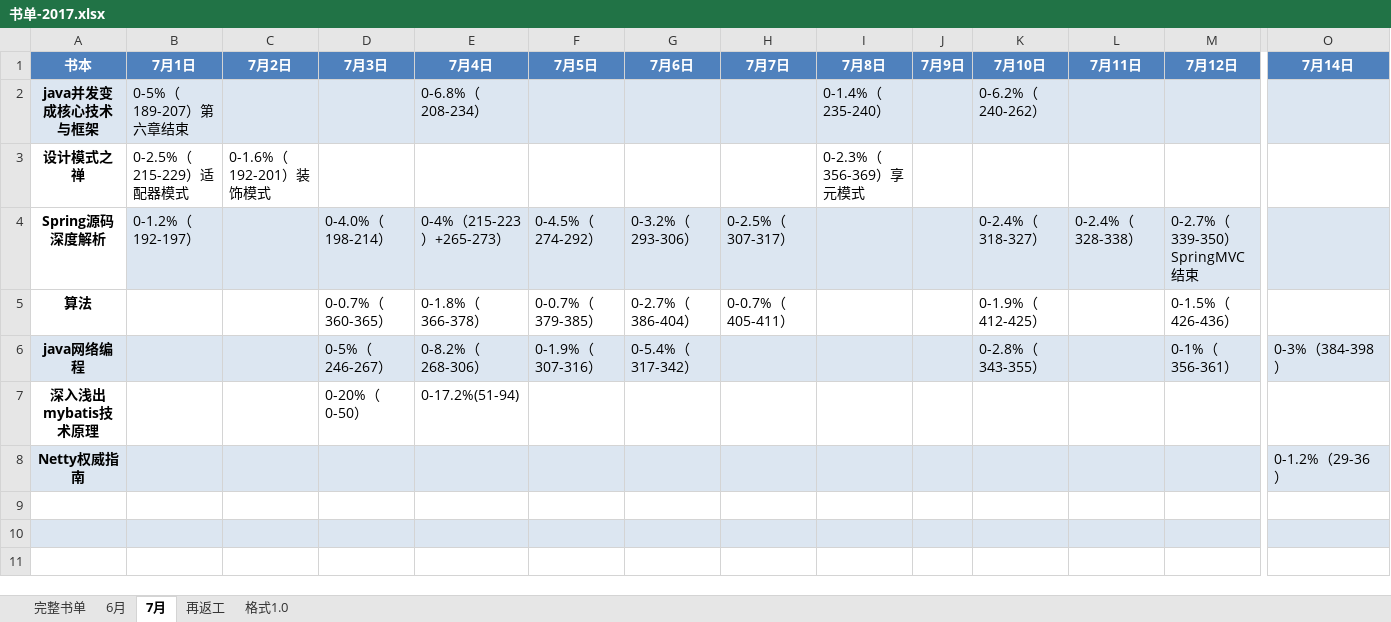
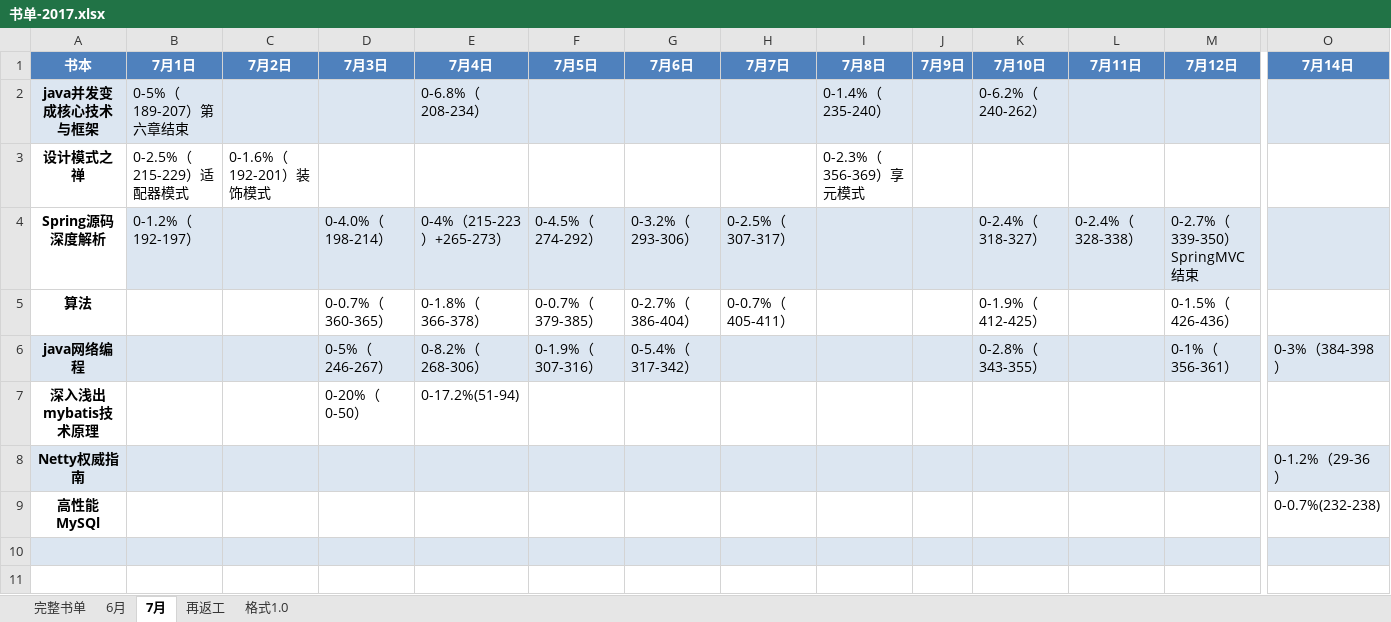
Before and after one commit to jianglong161/-, an Excel workbook: 书单-2017.xlsx, sheet 7月, drawn as a sheet; only a part is shown, gaps mark what is left out; values as stored, in another font and other column widths than the file's, no borders; rows hold the shown columns only; the diff names each change by its address in the sheet, - before the commit and + after, or states it on an @@ line.

Commit message:
更新书单进度--mysql高性能

```diff
--- a/书单-2017.xlsx (sheet 7月)
+++ b/书单-2017.xlsx (sheet 7月)
-row 9: (empty)
+row 9: 高性能MySQl |  |  |  |  |  |  |  |  |  |  |  |  | 0-0.7%(232-238)
```
